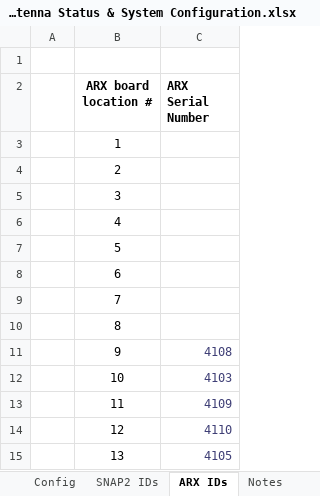
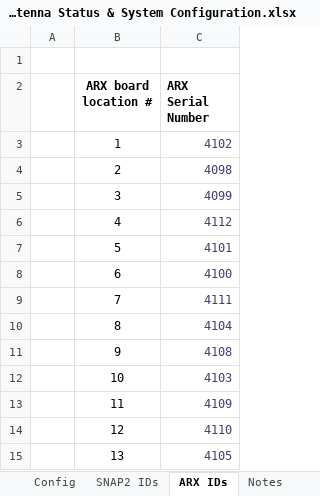
Before and after one commit to ovro-lwa/lwa-antpos, an Excel workbook: lwa_antpos/data/LWA-352 Antenna Status & System Configuration.xlsx, sheet ARX IDs, drawn as a sheet; only a part is shown; values as stored, in another font and other column widths than the file's, no borders; conditional formats not drawn; the diff names each change by its address in the sheet, - before the commit and + after, or states it on an @@ line.

```diff
--- a/lwa_antpos/data/LWA-352 Antenna Status & System Configuration.xlsx (sheet ARX IDs)
+++ b/lwa_antpos/data/LWA-352 Antenna Status & System Configuration.xlsx (sheet ARX IDs)
-C3 (ARX Serial Number): (empty)
+C3 (ARX Serial Number): 4102
-C4 (ARX Serial Number): (empty)
+C4 (ARX Serial Number): 4098
-C5 (ARX Serial Number): (empty)
+C5 (ARX Serial Number): 4099
-C6 (ARX Serial Number): (empty)
+C6 (ARX Serial Number): 4112
-C7 (ARX Serial Number): (empty)
+C7 (ARX Serial Number): 4101
-C8 (ARX Serial Number): (empty)
+C8 (ARX Serial Number): 4100
-C9 (ARX Serial Number): (empty)
+C9 (ARX Serial Number): 4111
-C10 (ARX Serial Number): (empty)
+C10 (ARX Serial Number): 4104
```
Also changed, not shown: sheet LWA config, formulas that keep their value.
